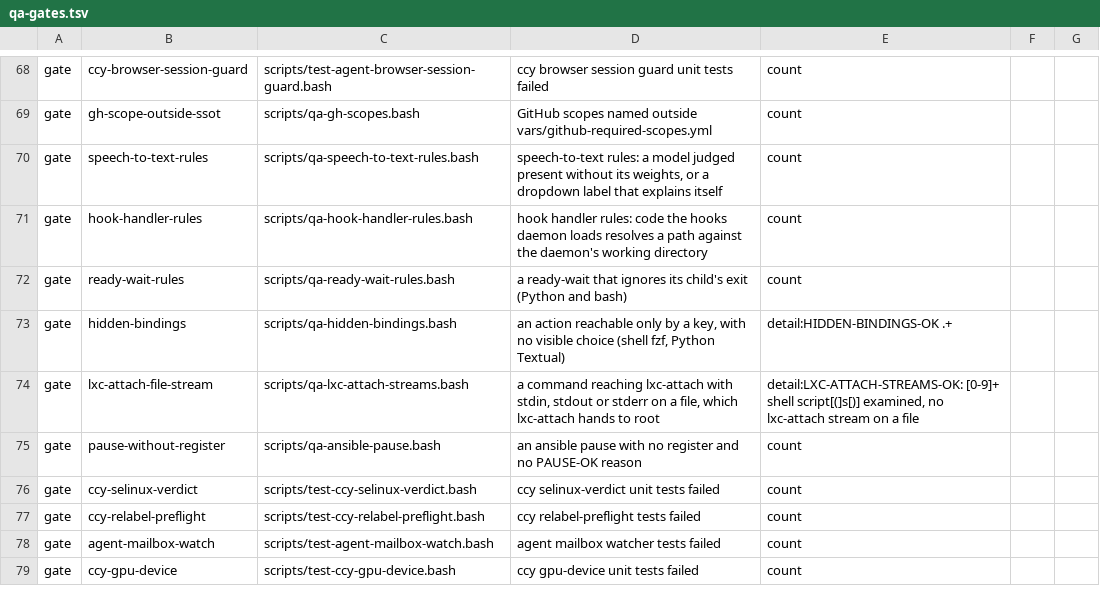
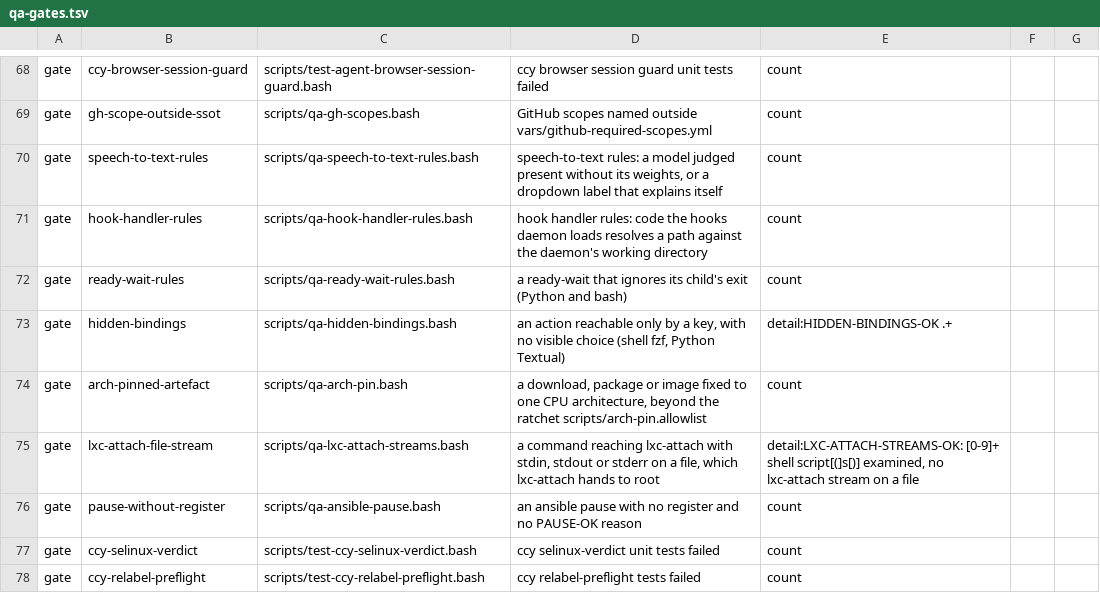
Before and after one commit to LongTermSupport/fedora-desktop, a TSV file: scripts/qa-gates.tsv, drawn as a sheet; only a part is shown, gaps mark what is left out; the shorter side is filled out with more unchanged rows.

```diff
--- a/scripts/qa-gates.tsv
+++ b/scripts/qa-gates.tsv
@@ -73,2 +73,3 @@ gate	ready-wait-rules	scripts/qa-ready-wait-rules.bash	a ready-wait that ignores
 gate	hidden-bindings	scripts/qa-hidden-bindings.bash	an action reachable only by a key, with no visible choice (shell fzf, Python Textual)	detail:HIDDEN-BINDINGS-OK .+
+gate	arch-pinned-artefact	scripts/qa-arch-pin.bash	a download, package or image fixed to one CPU architecture, beyond the ratchet scripts/arch-pin.allowlist	count
 gate	lxc-attach-file-stream	scripts/qa-lxc-attach-streams.bash	a command reaching lxc-attach with stdin, stdout or stderr on a file, which lxc-attach hands to root	detail:LXC-ATTACH-STREAMS-OK: [0-9]+ shell script[(]s[)] examined, no lxc-attach stream on a file
```
Also changed, not shown: scripts/qa-routing.tsv, 25 other files.
